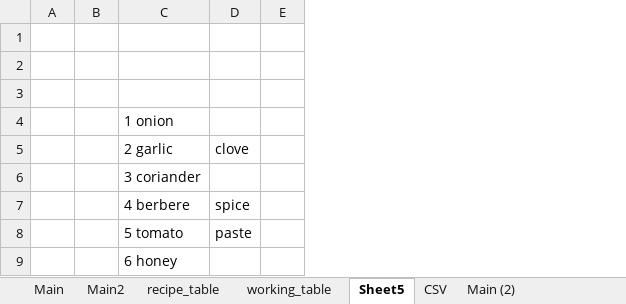
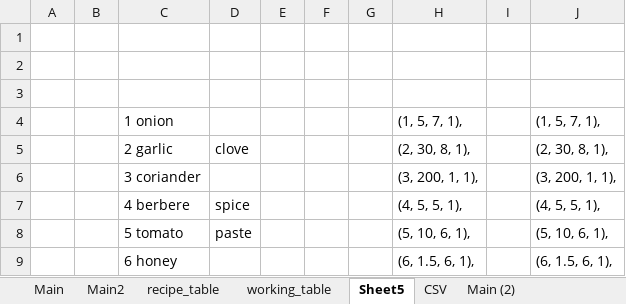
Before and after one commit to ChikaEQVR/CFG-Assignments, an Excel workbook: assignment_3/assignment3_recipe_database.xlsx, sheet Sheet5, drawn as a sheet; only a part is shown; values as stored, in another font and other column widths than the file's, no borders; the diff names each change by its address in the sheet, - before the commit and + after, or states it on an @@ line.

Commit message:
insert a new recipe in db and add queries file

```diff
--- a/assignment_3/assignment3_recipe_database.xlsx (sheet Sheet5)
+++ b/assignment_3/assignment3_recipe_database.xlsx (sheet Sheet5)
+column F, empty
+column G, empty
+column H, rows 4-9: (1, 5, 7, 1), | (2, 30, 8, 1), | (3, 200, 1, 1), | (4, 5, 5, 1), | (5, 10, 6, 1), | (6, 1.5, 6, 1),
+column I, empty
+column J, rows 4-9: (1, 5, 7, 1), | (2, 30, 8, 1), | (3, 200, 1, 1), | (4, 5, 5, 1), | (5, 10, 6, 1), | (6, 1.5, 6, 1),
```
Also changed, not shown: 1 other file.
